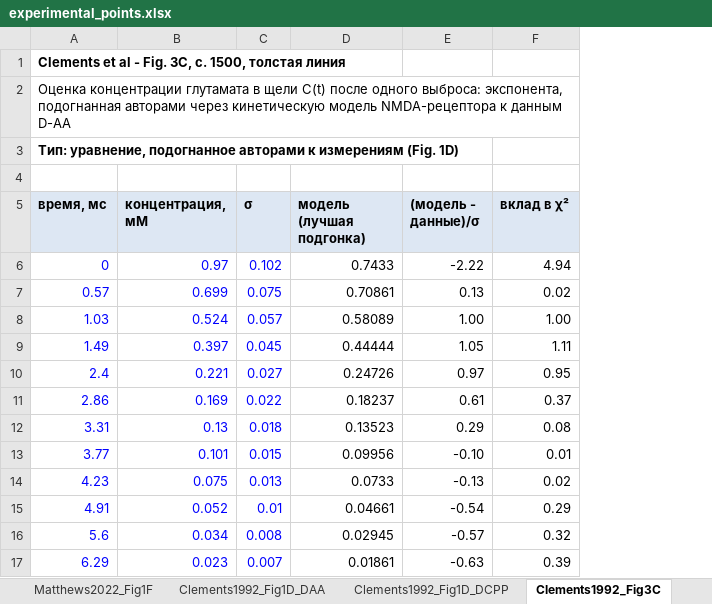
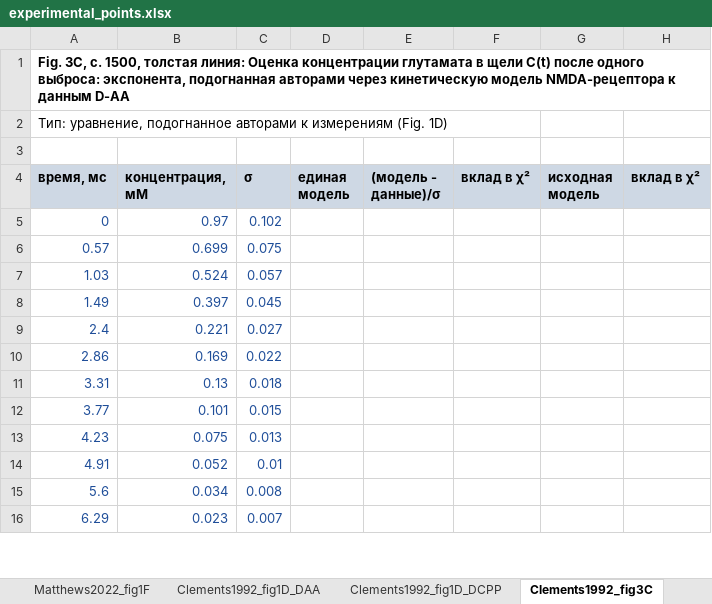
Before and after one commit to shonorovv/nauch_sfu, an Excel workbook: data/experimental_points.xlsx, sheet Clements1992_fig3C, drawn as a sheet; only a part is shown; values as stored, in another font and other column widths than the file's, no borders; removed rows and columns are numbered as before the commit, all else as after; the diff covers the shown part only; the diff names each change by its address in the sheet, - before the commit and + after, or states it on an @@ line.

```diff
--- a/data/experimental_points.xlsx (sheet Clements1992_fig3C)
+++ b/data/experimental_points.xlsx (sheet Clements1992_fig3C)
-sheet tab: Matthews2022_Fig1F
+sheet tab: Matthews2022_fig1F
-sheet tab: Clements1992_Fig1D_DAA
+sheet tab: Clements1992_fig1D_DAA
-sheet tab: Clements1992_Fig1D_DCPP
+sheet tab: Clements1992_fig1D_DCPP
-sheet tab: Clements1992_Fig3C
+sheet tab: Clements1992_fig3C
-column D (модель (лучшая подгонка)), rows 6-17: 0.7433 | 0.70861 | 0.58089 | 0.44444 | 0.24726 | 0.18237 | 0.13523 | 0.09956 | 0.0733 | 0.04661 | 0.02945 | 0.01861
+column D (единая модель), empty
+column G (исходная модель), empty
+column H (вклад в χ²), empty
-A1 (время, мс): Clements et al - Fig. 3C, с. 1500, толстая линия
+A1 (время, мс): Fig. 3C, с. 1500, толстая линия: Оценка концентрации глутамата в щели C(t) после одного выброса: экспонента, подогнанная авторами через кинетическую модель NMDA-рецептора к данным D-AA
-row 2: Оценка концентрации глутамата в щели C(t) после одного выброса: экспонента, подогнанная авторами через кинетическую модель NMDA-рецептора к данным D-AA
-A2 bold: on
+A2 bold: off
-A5:C16 text colour: #0000FF
+A5:C16 text colour: #1F4E99
-E5 ((модель - данные)/σ): -2.22
+E5 ((модель - данные)/σ): (empty)
-F5 (вклад в χ²): 4.94
+F5 (вклад в χ²): (empty)
-E6 ((модель - данные)/σ): 0.13
+E6 ((модель - данные)/σ): (empty)
-F6 (вклад в χ²): 0.02
+F6 (вклад в χ²): (empty)
-E7 ((модель - данные)/σ): 1.00
+E7 ((модель - данные)/σ): (empty)
-F7 (вклад в χ²): 1.00
+F7 (вклад в χ²): (empty)
-E8 ((модель - данные)/σ): 1.05
+E8 ((модель - данные)/σ): (empty)
-F8 (вклад в χ²): 1.11
+F8 (вклад в χ²): (empty)
-E9 ((модель - данные)/σ): 0.97
+E9 ((модель - данные)/σ): (empty)
-F9 (вклад в χ²): 0.95
+F9 (вклад в χ²): (empty)
-E10 ((модель - данные)/σ): 0.61
+E10 ((модель - данные)/σ): (empty)
-F10 (вклад в χ²): 0.37
+F10 (вклад в χ²): (empty)
-E11 ((модель - данные)/σ): 0.29
+E11 ((модель - данные)/σ): (empty)
-F11 (вклад в χ²): 0.08
+F11 (вклад в χ²): (empty)
-E12 ((модель - данные)/σ): -0.10
+E12 ((модель - данные)/σ): (empty)
-F12 (вклад в χ²): 0.01
+F12 (вклад в χ²): (empty)
-E13 ((модель - данные)/σ): -0.13
+E13 ((модель - данные)/σ): (empty)
-F13 (вклад в χ²): 0.02
+F13 (вклад в χ²): (empty)
-E14 ((модель - данные)/σ): -0.54
+E14 ((модель - данные)/σ): (empty)
-F14 (вклад в χ²): 0.29
+F14 (вклад в χ²): (empty)
-E15 ((модель - данные)/σ): -0.57
+E15 ((модель - данные)/σ): (empty)
-F15 (вклад в χ²): 0.32
+F15 (вклад в χ²): (empty)
-E16 ((модель - данные)/σ): -0.63
+E16 ((модель - данные)/σ): (empty)
-F16 (вклад в χ²): 0.39
+F16 (вклад в χ²): (empty)
```
Also changed, not shown: 2 removed rows, 9 edited cells and cell formats elsewhere in this sheet, sheet Описание, sheet Matthews2022_fig2A_small, sheet Matthews2022_fig1F, sheet Clements1992_fig1D_DAA, sheet Clements1992_fig1D_DCPP, other sheet tabs, 41 other files.
